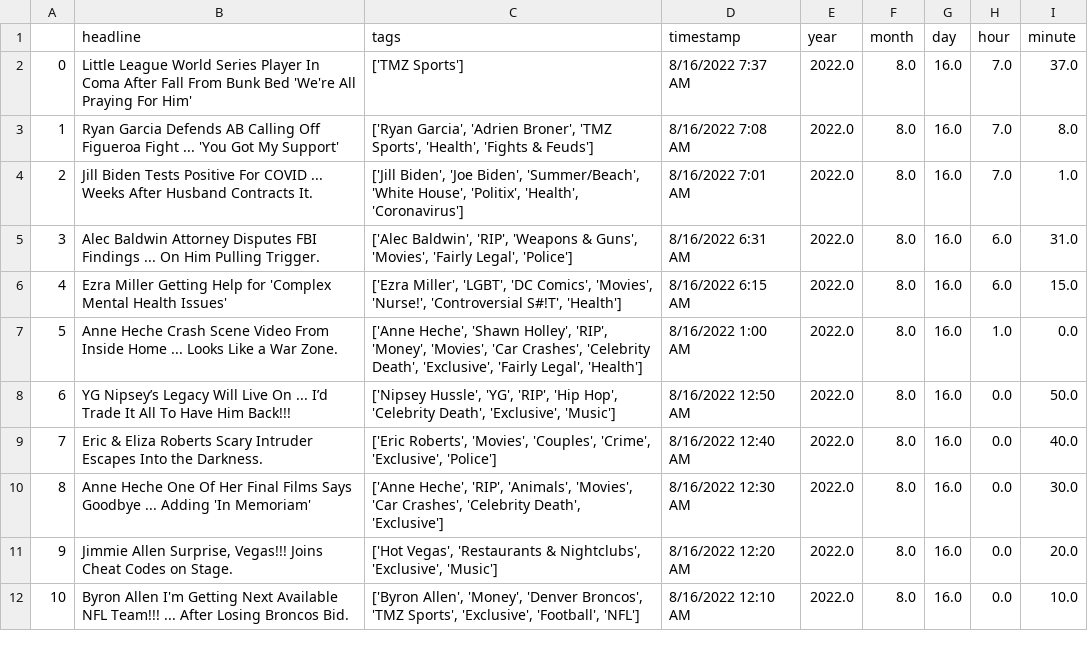
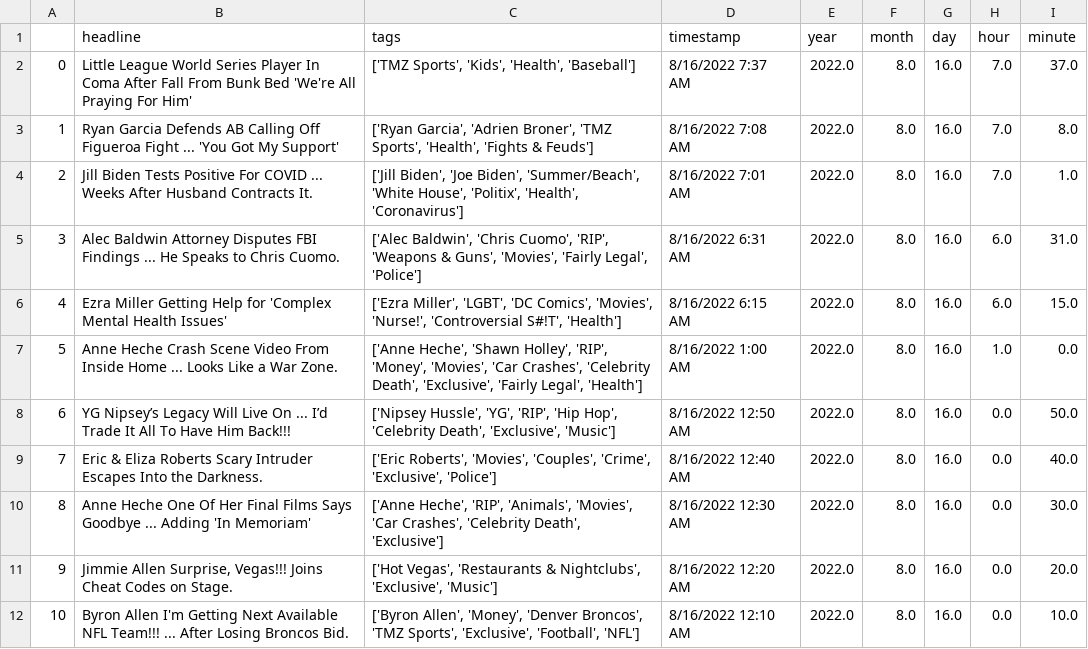
Before and after one commit to obverter/poetrybingo, a CSV file: headlines.csv, drawn as a sheet; only a part is shown.

```diff
--- a/headlines.csv
+++ b/headlines.csv
@@ -1,6 +1,6 @@
 ,headline,tags,timestamp,year,month,day,hour,minute
-0,Little League World Series Player In Coma After Fall From Bunk Bed 'We're All Praying For Him',['TMZ Sports'],8/16/2022 7:37 AM,2022.0,8.0,16.0,7.0,37.0
+0,Little League World Series Player In Coma After Fall From Bunk Bed 'We're All Praying For Him',"['TMZ Sports', 'Kids', 'Health', 'Baseball']",8/16/2022 7:37 AM,2022.0,8.0,16.0,7.0,37.0
 1,Ryan Garcia Defends AB Calling Off Figueroa Fight ... 'You Got My Support',"['Ryan Garcia', 'Adrien Broner', 'TMZ Sports', 'Health', 'Fights & Feuds']",8/16/2022 7:08 AM,2022.0,8.0,16.0,7.0,8.0
 2,Jill Biden Tests Positive For COVID ... Weeks After Husband Contracts It.,"['Jill Biden', 'Joe Biden', 'Summer/Beach', 'White House', 'Politix', 'Health', 'Coronavirus']",8/16/2022 7:01 AM,2022.0,8.0,16.0,7.0,1.0
-3,Alec Baldwin Attorney Disputes FBI Findings ... On Him Pulling Trigger.,"['Alec Baldwin', 'RIP', 'Weapons & Guns', 'Movies', 'Fairly Legal', 'Police']",8/16/2022 6:31 AM,2022.0,8.0,16.0,6.0,31.0
+3,Alec Baldwin Attorney Disputes FBI Findings ... He Speaks to Chris Cuomo.,"['Alec Baldwin', 'Chris Cuomo', 'RIP', 'Weapons & Guns', 'Movies', 'Fairly Legal', 'Police']",8/16/2022 6:31 AM,2022.0,8.0,16.0,6.0,31.0
 4,Ezra Miller Getting Help for 'Complex Mental Health Issues',"['Ezra Miller', 'LGBT', 'DC Comics', 'Movies', 'Nurse!', 'Controversial S#!T', 'Health']",8/16/2022 6:15 AM,2022.0,8.0,16.0,6.0,15.0
```
Also changed, not shown: 1 other file.
